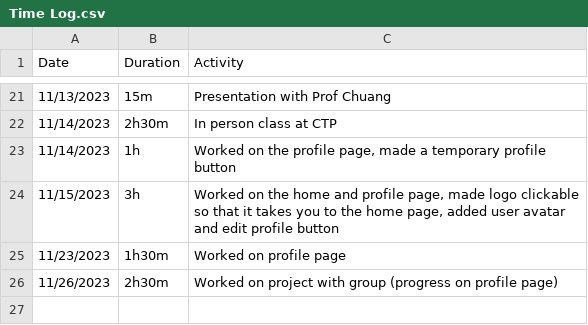
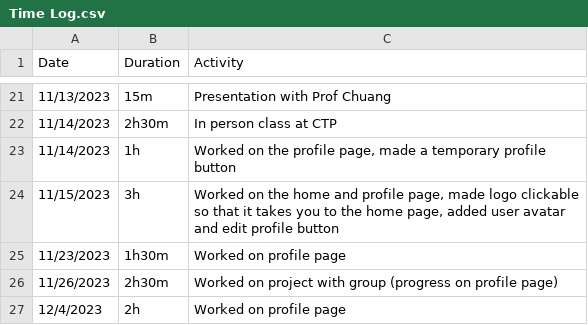
Before and after one commit to lolfjp/Gamerank-VCR, a CSV file: Time Log.csv, drawn as a sheet; only a part is shown, gaps mark what is left out; the diff names each change by its address in the sheet, - before the commit and + after, or states it on an @@ line.

Commit message:
Worked on profile page

```diff
--- a/Time Log.csv
+++ b/Time Log.csv
+row 27: 12/4/2023 | 2h | Worked on profile page
```
